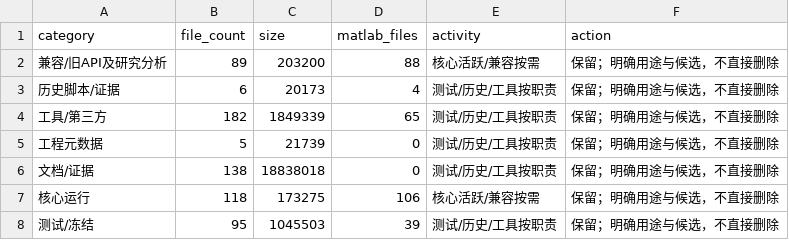
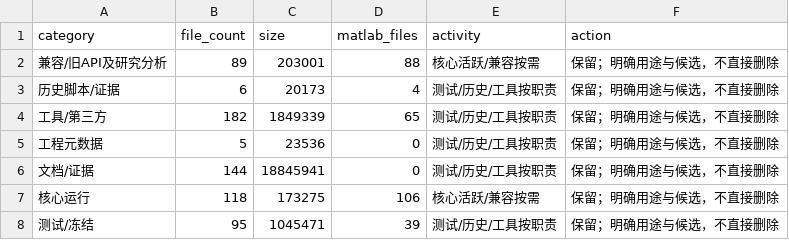
Before and after one commit to tangqingxi/Ducted-Fan-SHC09-matlab, a CSV file: docs/file_category_summary.csv, drawn as a sheet.

```diff
--- a/docs/file_category_summary.csv
+++ b/docs/file_category_summary.csv
@@ -1,8 +1,8 @@
 category,file_count,size,matlab_files,activity,action
-兼容/旧API及研究分析,89,203200,88,核心活跃/兼容按需,保留；明确用途与候选，不直接删除
+兼容/旧API及研究分析,89,203001,88,核心活跃/兼容按需,保留；明确用途与候选，不直接删除
 历史脚本/证据,6,20173,4,测试/历史/工具按职责,保留；明确用途与候选，不直接删除
 工具/第三方,182,1849339,65,测试/历史/工具按职责,保留；明确用途与候选，不直接删除
-工程元数据,5,21739,0,测试/历史/工具按职责,保留；明确用途与候选，不直接删除
-文档/证据,138,18838018,0,测试/历史/工具按职责,保留；明确用途与候选，不直接删除
+工程元数据,5,23536,0,测试/历史/工具按职责,保留；明确用途与候选，不直接删除
+文档/证据,144,18845941,0,测试/历史/工具按职责,保留；明确用途与候选，不直接删除
 核心运行,118,173275,106,核心活跃/兼容按需,保留；明确用途与候选，不直接删除
-测试/冻结,95,1045503,39,测试/历史/工具按职责,保留；明确用途与候选，不直接删除
+测试/冻结,95,1045471,39,测试/历史/工具按职责,保留；明确用途与候选，不直接删除
```
Also changed, not shown: docs/file_duplicates.csv, docs/file_inventory.csv, 14 other files.
